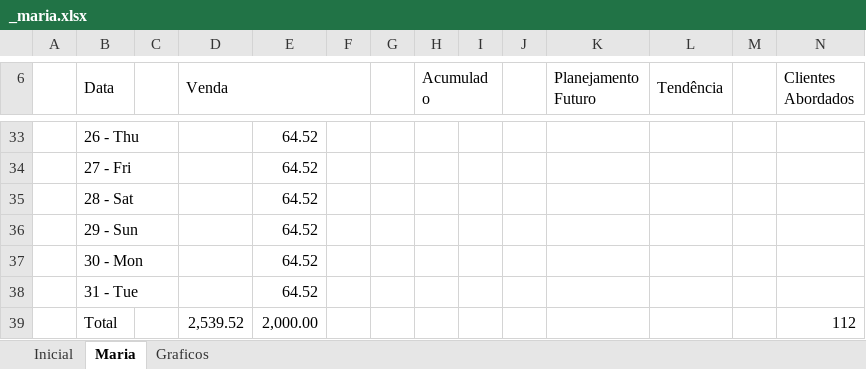
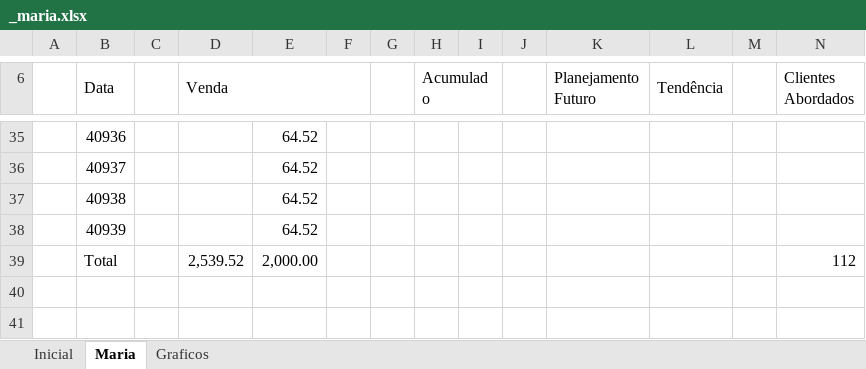
Before and after one commit to l3xtech/analytic-thebestseller, an Excel workbook: _maria.xlsx, sheet Maria, drawn as a sheet; only a part is shown, gaps mark what is left out; values as stored, in another font and other column widths than the file's, no cell formats; removed rows and columns are numbered as before the commit, all else as after; rows hold the shown columns only; the diff covers the shown part only; the diff names each change by its address in the sheet, - before the commit and + after, or states it on an @@ line.

```diff
--- a/_maria.xlsx (sheet Maria)
+++ b/_maria.xlsx (sheet Maria)
-B35 (Data): 26 - Thu
+B35 (Data): 40936
-B36 (Data): 27 - Fri
+B36 (Data): 40937
-B37 (Data): 28 - Sat
+B37 (Data): 40938
-row 36:  | 29 - Sun |  |  | 64.52
-B38 (Data): 30 - Mon
+B38 (Data): 40939
-row 38:  | 31 - Tue |  |  | 64.52
```
Also changed, not shown: 2 added rows and 25 edited cells elsewhere in this sheet, cell formats, formulas that keep their value, charts or pictures, 18 other files.
